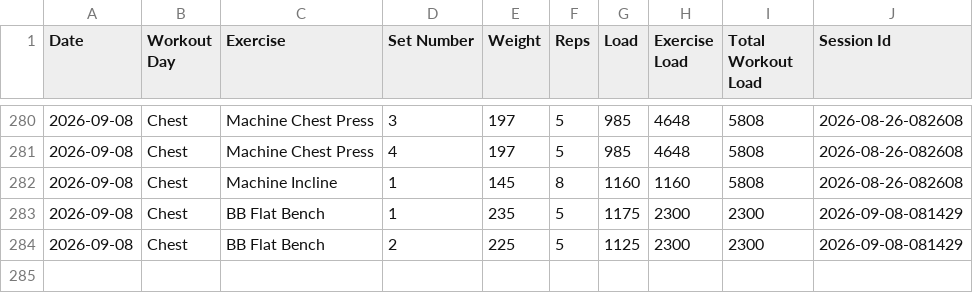
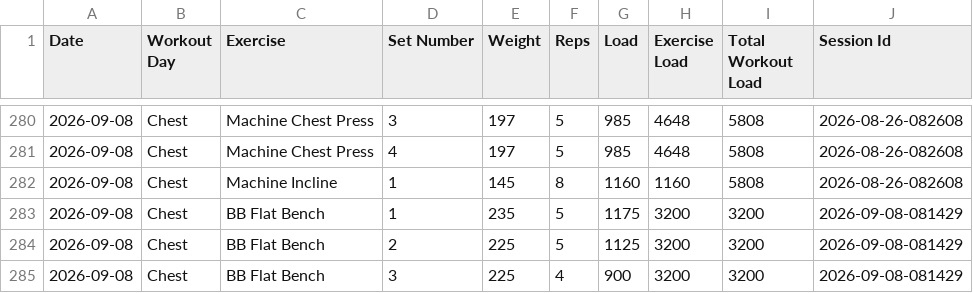
Before and after one commit to auckiefenstermacher19-cmd/Workout-Tracker-v2, a CSV file: workout_tracker.csv, drawn as a sheet; only a part is shown, gaps mark what is left out.

Commit message:
Autosave Chest — 2026-09-08

```diff
--- a/workout_tracker.csv
+++ b/workout_tracker.csv
@@ -282,3 +282,4 @@ Date,Workout Day,Exercise,Set Number,Weight,Reps,Load,Exercise Load,Total Workou
 2026-09-08,Chest,Machine Incline,1,145,8,1160,1160,5808,2026-08-26-082608
-2026-09-08,Chest,BB Flat Bench,1,235,5,1175,2300,2300,2026-09-08-081429
-2026-09-08,Chest,BB Flat Bench,2,225,5,1125,2300,2300,2026-09-08-081429
+2026-09-08,Chest,BB Flat Bench,1,235,5,1175,3200,3200,2026-09-08-081429
+2026-09-08,Chest,BB Flat Bench,2,225,5,1125,3200,3200,2026-09-08-081429
+2026-09-08,Chest,BB Flat Bench,3,225,4,900,3200,3200,2026-09-08-081429
```
